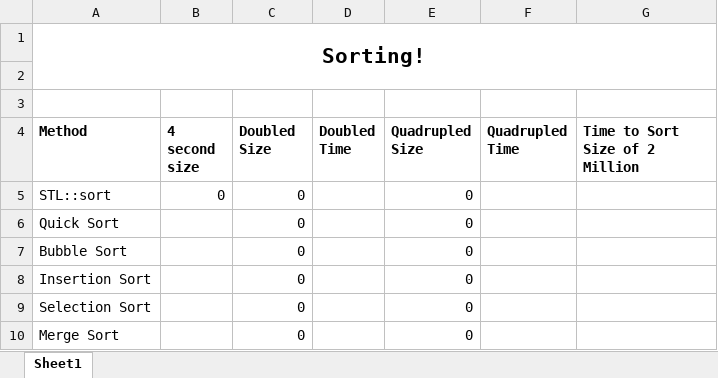
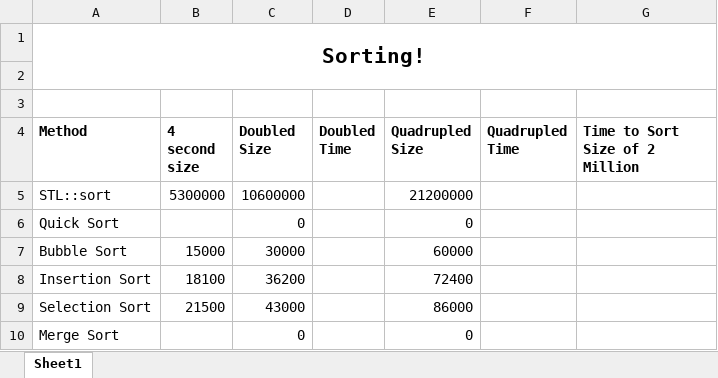
Before and after one commit to jwill119/Lab7, an Excel workbook: Lab7-Timings.xlsx, sheet Sheet1, drawn as a sheet; values as stored, in another font and other column widths than the file's, no borders; the diff names each change by its address in the sheet, - before the commit and + after, or states it on an @@ line.

```diff
--- a/Lab7-Timings.xlsx (sheet Sheet1)
+++ b/Lab7-Timings.xlsx (sheet Sheet1)
-B5 (4 second size): 0
+B5 (4 second size): 5300000
-C5 (Doubled Size): 0
+C5 (Doubled Size): 10600000
-E5 (Quadrupled Size): 0
+E5 (Quadrupled Size): 21200000
-B7 (4 second size): (empty)
+B7 (4 second size): 15000
-C7 (Doubled Size): 0
+C7 (Doubled Size): 30000
-E7 (Quadrupled Size): 0
+E7 (Quadrupled Size): 60000
-B8 (4 second size): (empty)
+B8 (4 second size): 18100
-C8 (Doubled Size): 0
+C8 (Doubled Size): 36200
-E8 (Quadrupled Size): 0
+E8 (Quadrupled Size): 72400
-B9 (4 second size): (empty)
+B9 (4 second size): 21500
-C9 (Doubled Size): 0
+C9 (Doubled Size): 43000
-E9 (Quadrupled Size): 0
+E9 (Quadrupled Size): 86000
```
Also changed, not shown: 3 other files.
